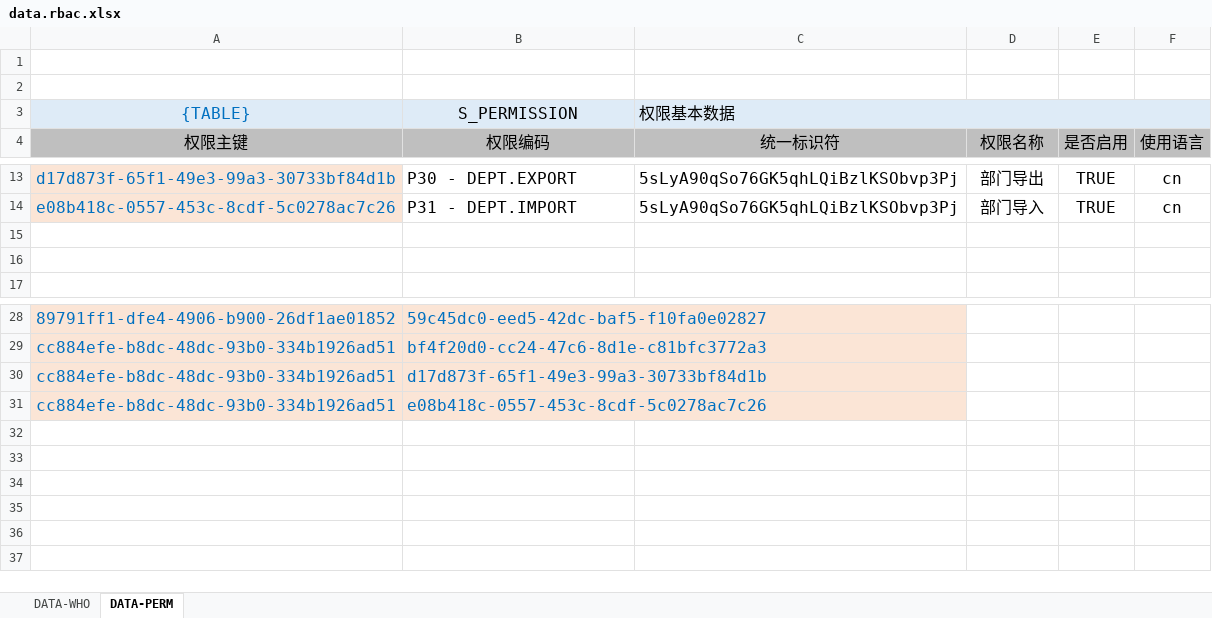
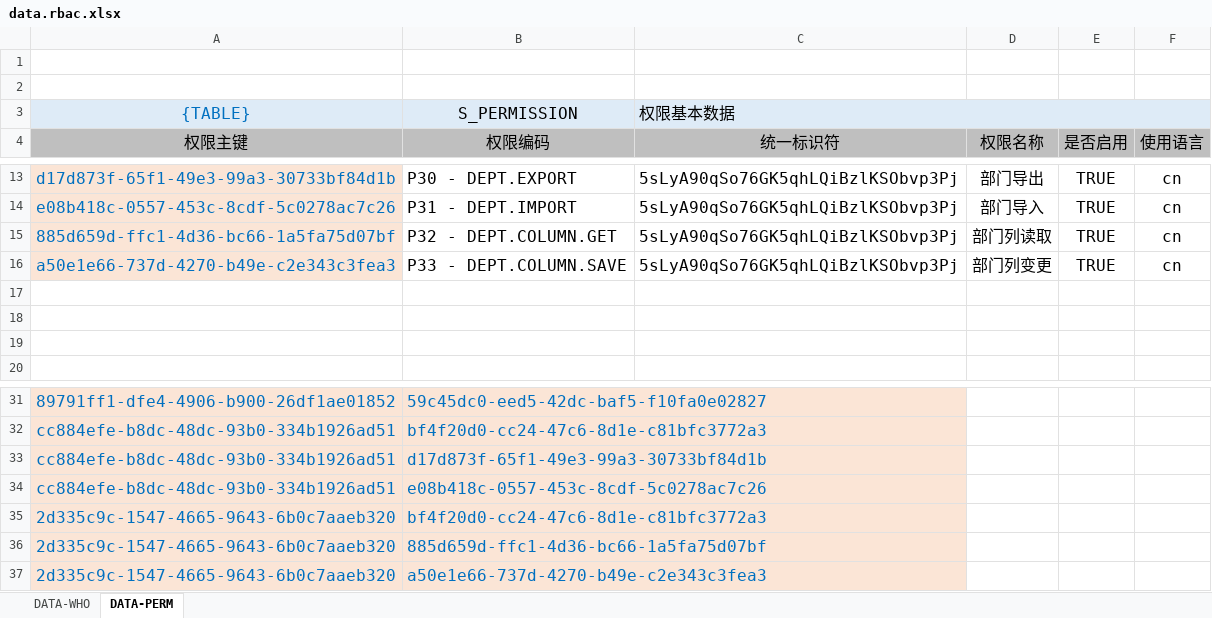
Before and after one commit to runzhigege/vertx-zero, an Excel workbook: vertx-pin/zero-rbac/src/main/resources/plugin/rbac/excel/data.rbac.xlsx, sheet DATA-PERM, drawn as a sheet; only a part is shown, gaps mark what is left out; values as stored, in another font and other column widths than the file's, no borders; the diff names each change by its address in the sheet, - before the commit and + after, or states it on an @@ line.

```diff
--- a/vertx-pin/zero-rbac/src/main/resources/plugin/rbac/excel/data.rbac.xlsx (sheet DATA-PERM)
+++ b/vertx-pin/zero-rbac/src/main/resources/plugin/rbac/excel/data.rbac.xlsx (sheet DATA-PERM)
+row 15: 885d659d-ffc1-4d36-bc66-1a5fa75d07bf | P32 - DEPT.COLUMN.GET | 5sLyA90qSo76GK5qhLQiBzlKSObvp3Pj | 部门列读取 | TRUE | cn
+row 16: a50e1e66-737d-4270-b49e-c2e343c3fea3 | P33 - DEPT.COLUMN.SAVE | 5sLyA90qSo76GK5qhLQiBzlKSObvp3Pj | 部门列变更 | TRUE | cn
+row 17: (empty)
+row 35: 2d335c9c-1547-4665-9643-6b0c7aaeb320 | bf4f20d0-cc24-47c6-8d1e-c81bfc3772a3
+row 36: 2d335c9c-1547-4665-9643-6b0c7aaeb320 | 885d659d-ffc1-4d36-bc66-1a5fa75d07bf
+row 37: 2d335c9c-1547-4665-9643-6b0c7aaeb320 | a50e1e66-737d-4270-b49e-c2e343c3fea3
```
Also changed, not shown: sheet DATA-WHO, formulas that keep their value, 10 other files.
